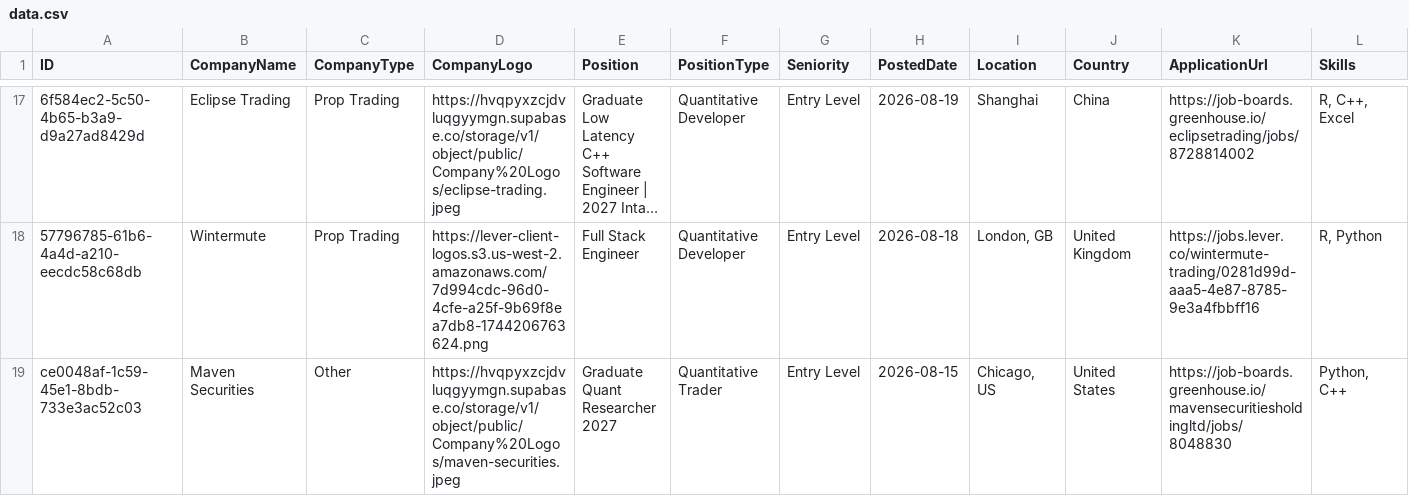
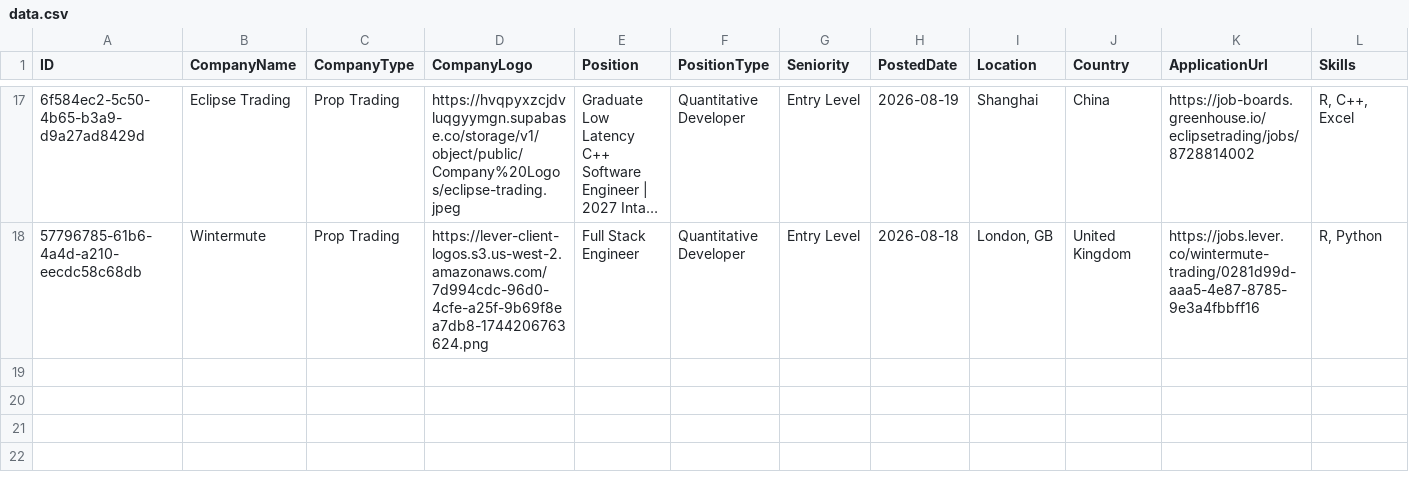
Before and after one commit to ibrahimmudassar/AutoOpenQuant, a CSV file: data.csv, drawn as a sheet; only a part is shown, gaps mark what is left out; long unchanged cells end in …; rows hold the shown columns only; the diff names each change by its address in the sheet, - before the commit and + after, or states it on an @@ line.

Commit message:
GitHub Actions Bot

```diff
--- a/data.csv
+++ b/data.csv
-row 19: ce0048af-1c59-45e1-8bdb-733e3ac52c03 | Maven Securities | Other | https://hvqpyxzcjdvluqgyymgn.supabase.co/storage/v1/object/public/Company%20Logos/maven-securities.jpeg | Graduate Quant Researcher 2027 | Quantitative Trader | Entry Level | 2026-08-15 | Chicago, US | United States | https://job-boards.greenhouse.io/mavensecuritiesholdingltd/jobs/8048830 | Python, C++
```
